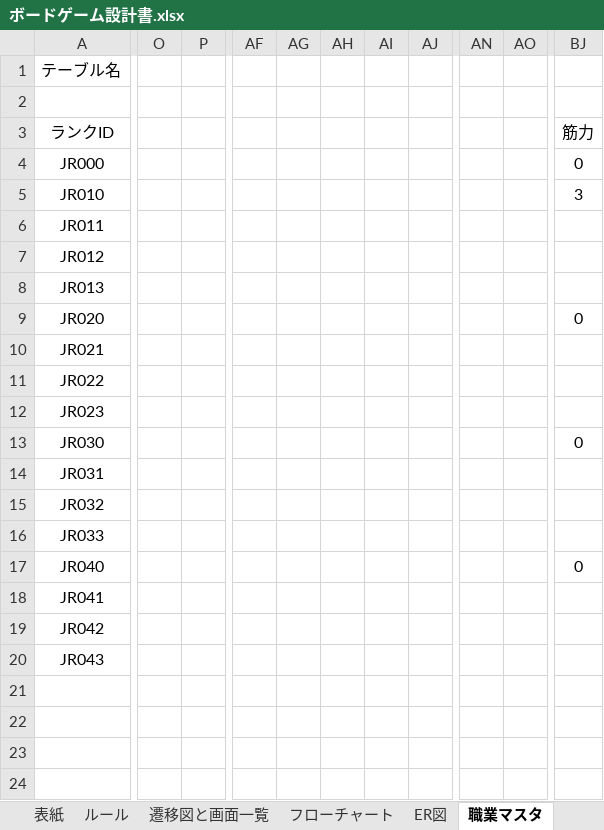
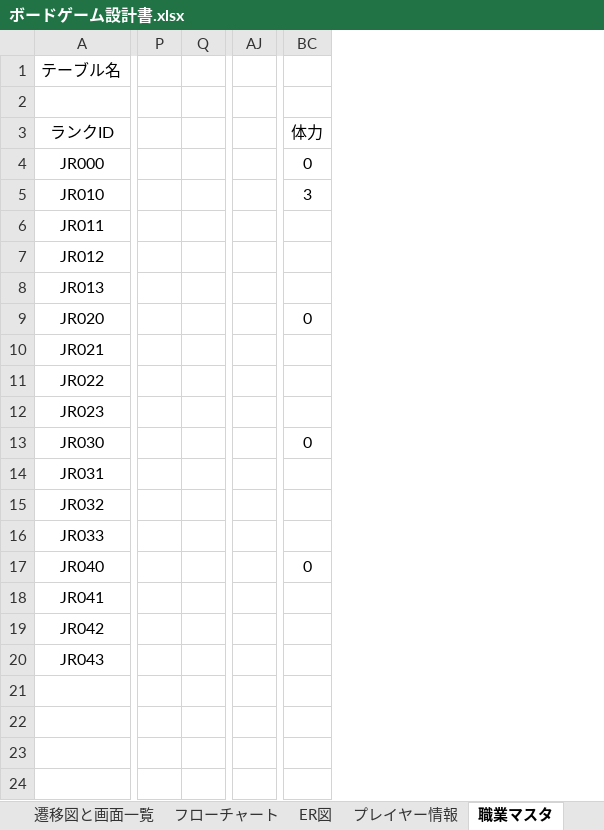
Before and after one commit to Hinase-0407/AllForOne, an Excel workbook: ボードゲーム設計書.xlsx, sheet 職業マスタ, drawn as a sheet; only a part is shown, gaps mark what is left out; values as stored, in another font and other column widths than the file's, no borders; removed rows and columns are numbered as before the commit, all else as after; the diff covers the shown part only; the diff names each change by its address in the sheet, - before the commit and + after, or states it on an @@ line.

```diff
--- a/ボードゲーム設計書.xlsx (sheet 職業マスタ)
+++ b/ボードゲーム設計書.xlsx (sheet 職業マスタ)
-column O, empty
-column P, empty
+column P, empty
+column Q, empty
-column AF, empty
-column AG, empty
-column AH, empty
-column AI, empty
-column AJ, empty
-column AN, empty
-column AO, empty
+column AJ, empty
-BC3: 筋力
+BC3: 体力
```
Also changed, not shown: 6 added columns and 7 removed columns elsewhere in this sheet, sheet 土地マスタ, sheet プレイヤー情報, sheet マップ, other sheet tabs, charts or pictures, 2 other files.
